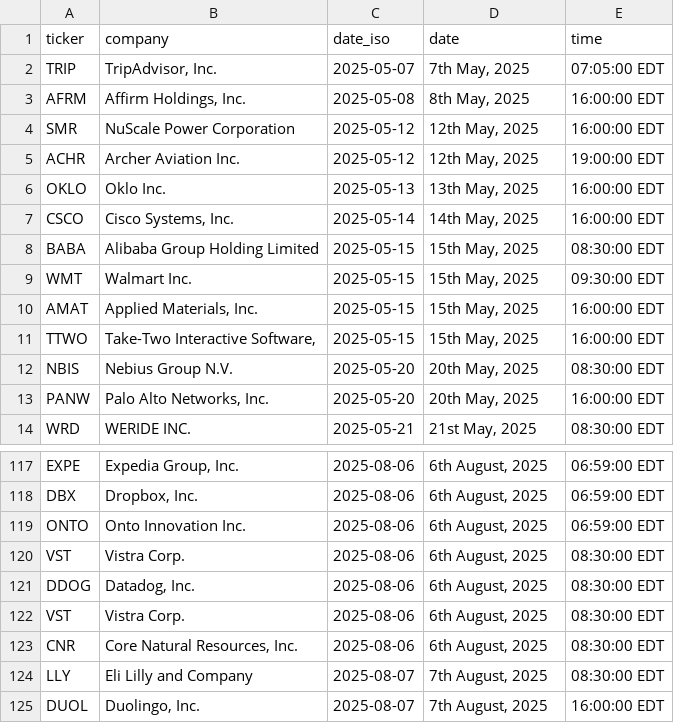
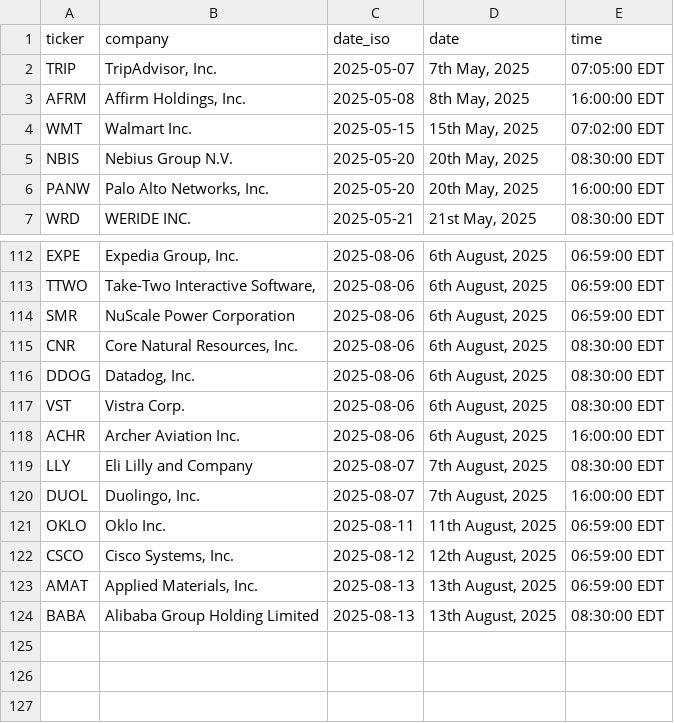
Before and after one commit to sauravchowdhary97/earniac, a CSV file: earnings_dates.csv, drawn as a sheet; only a part is shown, gaps mark what is left out; removed rows and columns are numbered as before the commit, all else as after; the diff covers the shown part only; the diff names each change by its address in the sheet, - before the commit and + after, or states it on an @@ line.

Commit message:
Update dates

```diff
--- a/earnings_dates.csv
+++ b/earnings_dates.csv
-row 4: SMR | NuScale Power Corporation | 2025-05-12 | 12th May, 2025 | 16:00:00 EDT
-row 5: ACHR | Archer Aviation Inc. | 2025-05-12 | 12th May, 2025 | 19:00:00 EDT
-row 6: OKLO | Oklo Inc. | 2025-05-13 | 13th May, 2025 | 16:00:00 EDT
-row 7: CSCO | Cisco Systems, Inc. | 2025-05-14 | 14th May, 2025 | 16:00:00 EDT
-row 8: BABA | Alibaba Group Holding Limited | 2025-05-15 | 15th May, 2025 | 08:30:00 EDT
-E4 (time): 09:30:00 EDT
+E4 (time): 07:02:00 EDT
-row 10: AMAT | Applied Materials, Inc. | 2025-05-15 | 15th May, 2025 | 16:00:00 EDT
-row 11: TTWO | Take-Two Interactive Software, | 2025-05-15 | 15th May, 2025 | 16:00:00 EDT
-A113 (ticker): DBX
+A113 (ticker): TTWO
-B113 (company): Dropbox, Inc.
+B113 (company): Take-Two Interactive Software,
-A114 (ticker): ONTO
+A114 (ticker): SMR
-B114 (company): Onto Innovation Inc.
+B114 (company): NuScale Power Corporation
-row 120: VST | Vistra Corp. | 2025-08-06 | 6th August, 2025 | 08:30:00 EDT
+row 115: CNR | Core Natural Resources, Inc. | 2025-08-06 | 6th August, 2025 | 08:30:00 EDT
-A118 (ticker): CNR
+A118 (ticker): ACHR
-B118 (company): Core Natural Resources, Inc.
+B118 (company): Archer Aviation Inc.
-E118 (time): 08:30:00 EDT
+E118 (time): 16:00:00 EDT
+row 121: OKLO | Oklo Inc. | 2025-08-11 | 11th August, 2025 | 06:59:00 EDT
+row 122: CSCO | Cisco Systems, Inc. | 2025-08-12 | 12th August, 2025 | 06:59:00 EDT
+row 123: AMAT | Applied Materials, Inc. | 2025-08-13 | 13th August, 2025 | 06:59:00 EDT
+row 124: BABA | Alibaba Group Holding Limited | 2025-08-13 | 13th August, 2025 | 08:30:00 EDT
```
Also changed, not shown: 2 added rows, 28 moved rows and 3 edited cells elsewhere in this file.
